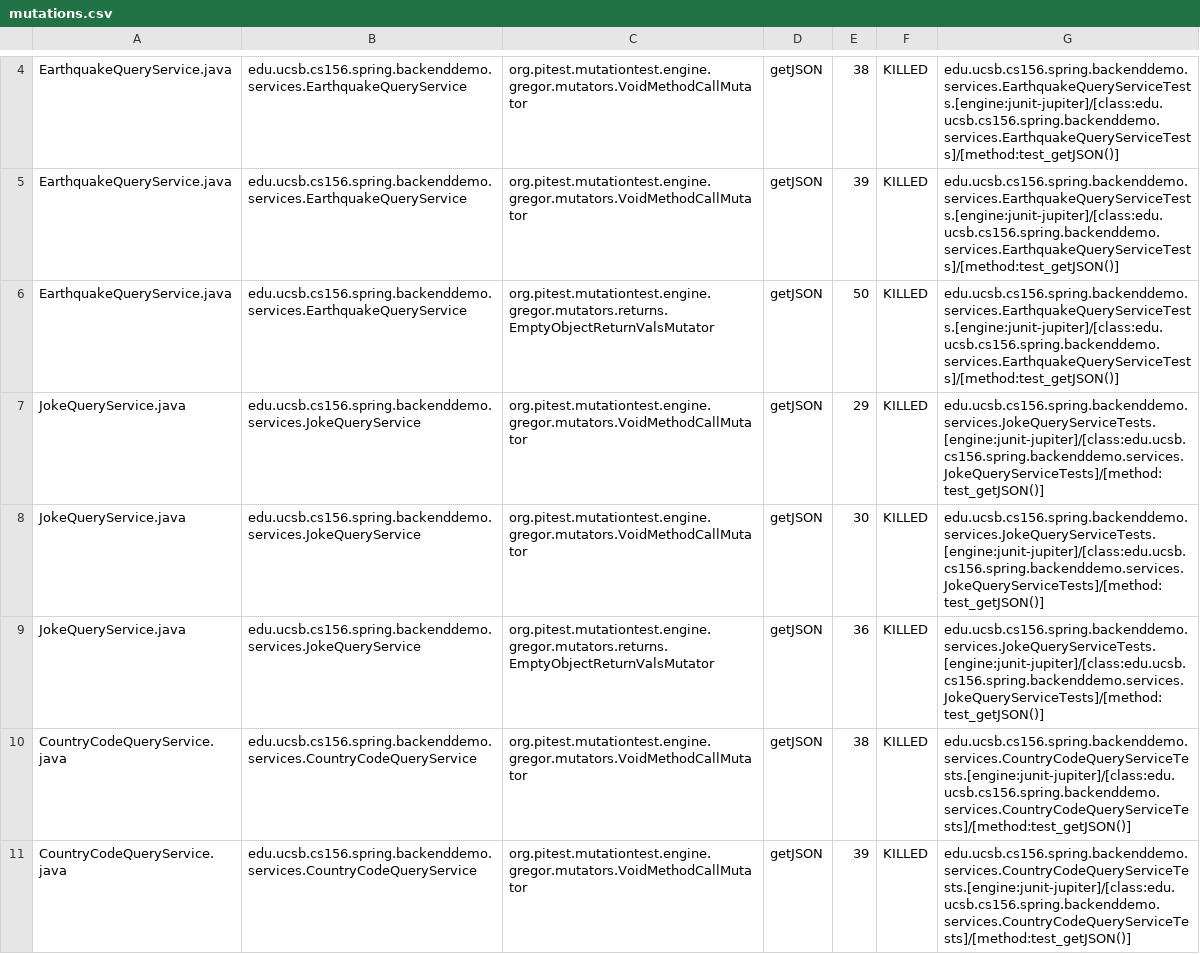
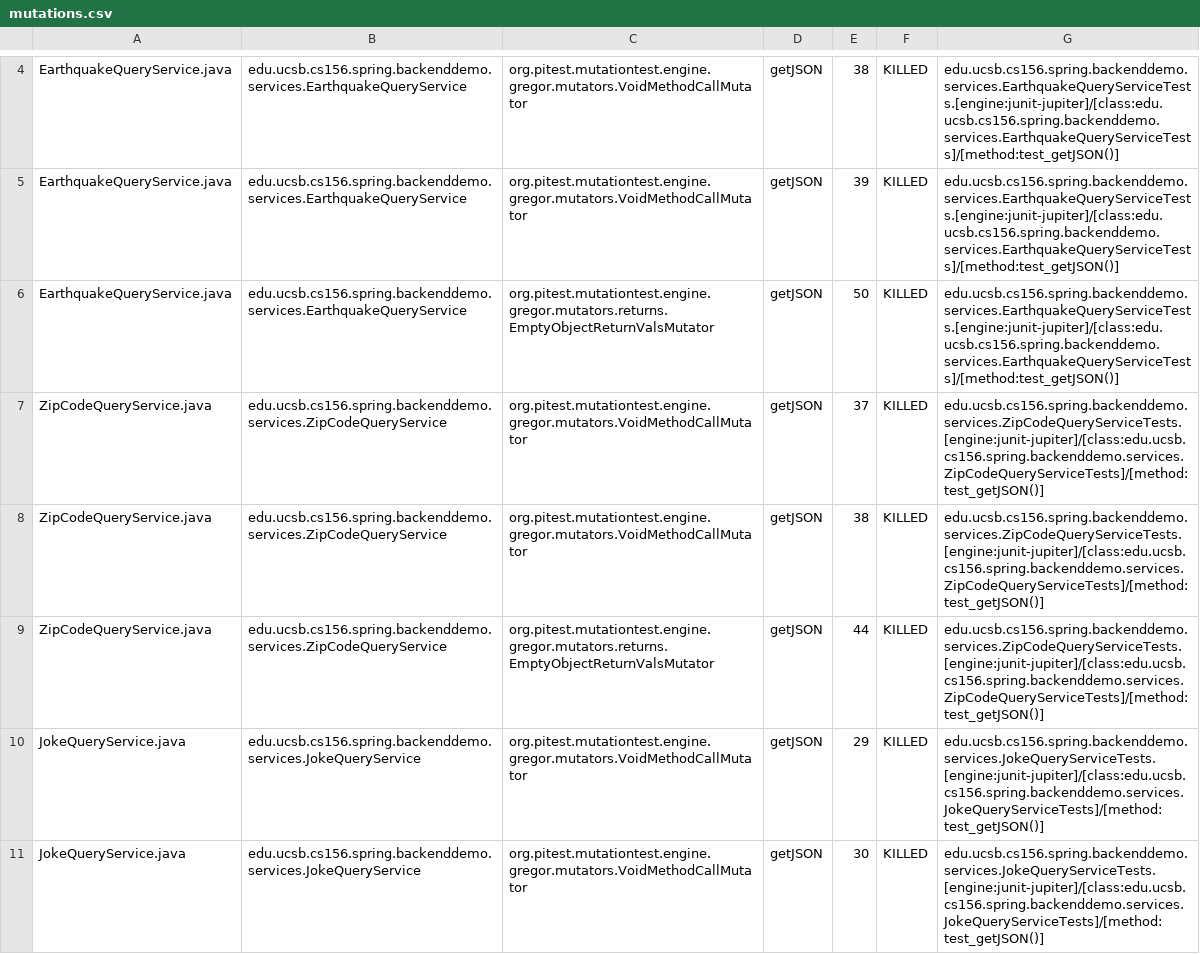
Before and after one commit to ucsb-cs156-f23/team01-f23-6pm-4, a CSV file: pitest/mutations.csv, drawn as a sheet; only a part is shown, gaps mark what is left out; the shorter side is filled out with more unchanged rows.

Commit message:
Deploying to gh-pages from @ ucsb-cs156-f23/team01-f23-6pm-4@0a26a96f3be791ea67ab76d0e9fc3466ac01f16e 🚀

```diff
--- a/pitest/mutations.csv
+++ b/pitest/mutations.csv
@@ -6,2 +6,5 @@ EarthquakeQueryService.java,edu.ucsb.cs156.spring.backenddemo.services.Earthquak
 EarthquakeQueryService.java,edu.ucsb.cs156.spring.backenddemo.services.EarthquakeQueryService,org.pitest.mutationtest.engine.gregor.mutators.returns.EmptyObjectReturnValsMutator,getJSON,50,KILLED,edu.ucsb.cs156.spring.backenddemo.services.EarthquakeQueryServiceTests.[engine:junit-jupiter]/[class:edu.ucsb.cs156.spring.backenddemo.services.EarthquakeQueryServiceTests]/[method:test_getJSON()]
+ZipCodeQueryService.java,edu.ucsb.cs156.spring.backenddemo.services.ZipCodeQueryService,org.pitest.mutationtest.engine.gregor.mutators.VoidMethodCallMutator,getJSON,37,KILLED,edu.ucsb.cs156.spring.backenddemo.services.ZipCodeQueryServiceTests.[engine:junit-jupiter]/[class:edu.ucsb.cs156.spring.backenddemo.services.ZipCodeQueryServiceTests]/[method:test_getJSON()]
+ZipCodeQueryService.java,edu.ucsb.cs156.spring.backenddemo.services.ZipCodeQueryService,org.pitest.mutationtest.engine.gregor.mutators.VoidMethodCallMutator,getJSON,38,KILLED,edu.ucsb.cs156.spring.backenddemo.services.ZipCodeQueryServiceTests.[engine:junit-jupiter]/[class:edu.ucsb.cs156.spring.backenddemo.services.ZipCodeQueryServiceTests]/[method:test_getJSON()]
+ZipCodeQueryService.java,edu.ucsb.cs156.spring.backenddemo.services.ZipCodeQueryService,org.pitest.mutationtest.engine.gregor.mutators.returns.EmptyObjectReturnValsMutator,getJSON,44,KILLED,edu.ucsb.cs156.spring.backenddemo.services.ZipCodeQueryServiceTests.[engine:junit-jupiter]/[class:edu.ucsb.cs156.spring.backenddemo.services.ZipCodeQueryServiceTests]/[method:test_getJSON()]
 JokeQueryService.java,edu.ucsb.cs156.spring.backenddemo.services.JokeQueryService,org.pitest.mutationtest.engine.gregor.mutators.VoidMethodCallMutator,getJSON,29,KILLED,edu.ucsb.cs156.spring.backenddemo.services.JokeQueryServiceTests.[engine:junit-jupiter]/[class:edu.ucsb.cs156.spring.backenddemo.services.JokeQueryServiceTests]/[method:test_getJSON()]
```
Also changed, not shown: 21 other files.
